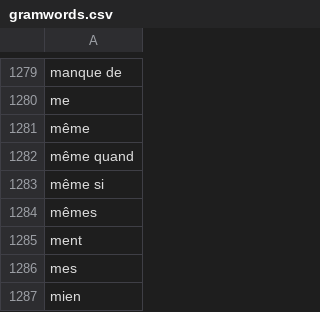
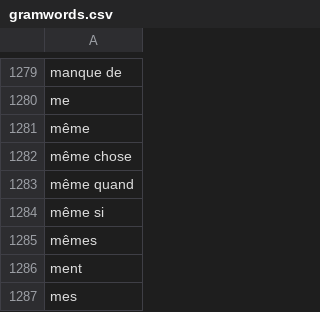
Before and after one commit to oeuvres/alix, a CSV file: common/src/resources/com/github/oeuvres/alix/fr/gramwords.csv, drawn as a sheet; only a part is shown, gaps mark what is left out; the shorter side is filled out with more unchanged rows; the diff names each change by its address in the sheet, - before the commit and + after, or states it on an @@ line.

```diff
--- a/common/src/resources/com/github/oeuvres/alix/fr/gramwords.csv
+++ b/common/src/resources/com/github/oeuvres/alix/fr/gramwords.csv
+row 1282: même chose
```
Also changed, not shown: 3 other files.
